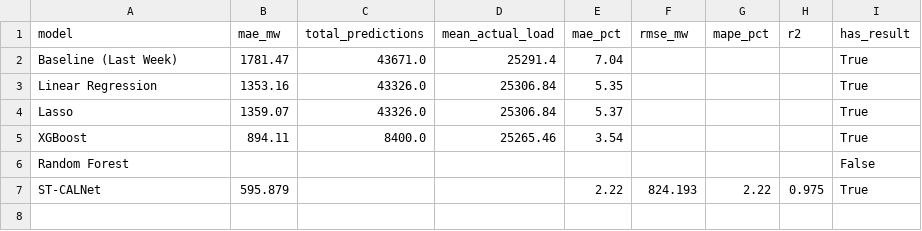
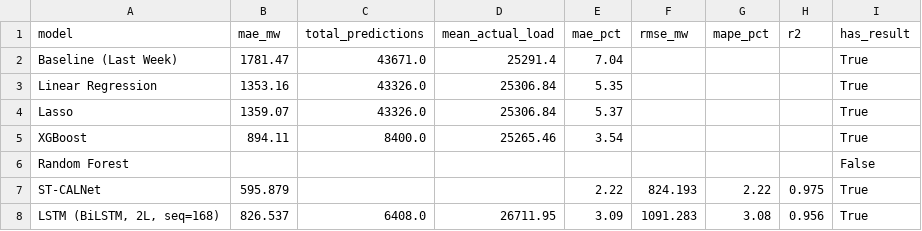
Before and after one commit to aden-zhao/caiso-forecasting, a CSV file: model_comparison_summary.csv, drawn as a sheet; the diff names each change by its address in the sheet, - before the commit and + after, or states it on an @@ line.

Commit message:
Add standalone BiLSTM model (lstm_caiso.py)
Stacked bidirectional LSTM with seq_len=168 (1-week context) as an
ablation of ST-CALNet. Test MAE: 826 MW (3.09%) — confirms CNN+attention
in ST-CALNet is responsible for its performance advantage over plain LSTM.
Updates model_comparison_summary.csv with BiLSTM results.

```diff
--- a/model_comparison_summary.csv
+++ b/model_comparison_summary.csv
+row 8: LSTM (BiLSTM, 2L, seq=168) | 826.537 | 6408.0 | 26711.95 | 3.09 | 1091.283 | 3.08 | 0.956 | True
```
Also changed, not shown: 7 other files.
